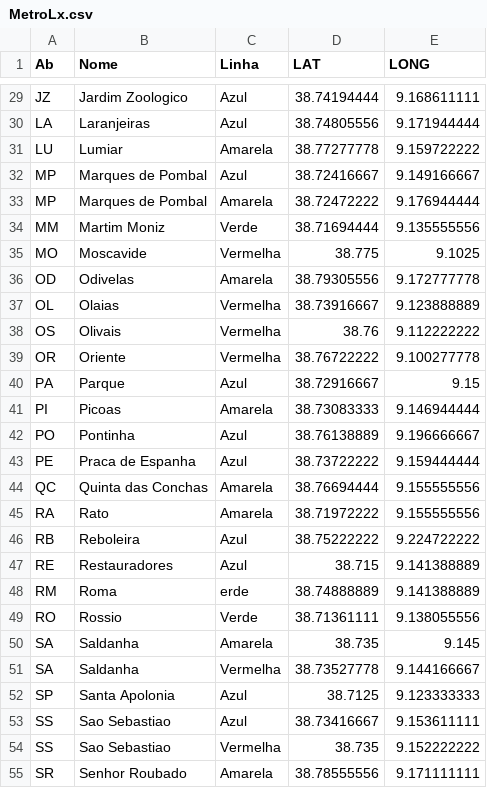
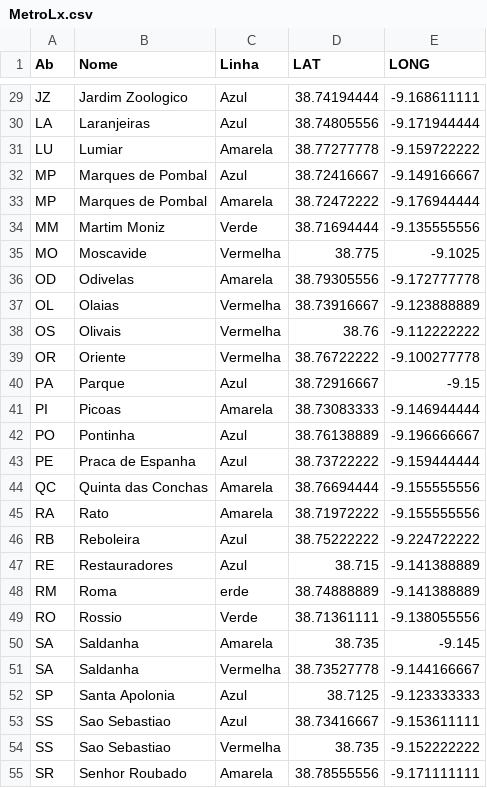
Before and after one commit to AnaMariaAnaMaria/Coursera_Capstone, a CSV file: MetroLx.csv, drawn as a sheet; only a part is shown, gaps mark what is left out; the diff covers the shown part only; the diff names each change by its address in the sheet, - before the commit and + after, or states it on an @@ line.

```diff
--- a/MetroLx.csv
+++ b/MetroLx.csv
-E29 (LONG): 9.168611111
+E29 (LONG): -9.168611111
-E30 (LONG): 9.171944444
+E30 (LONG): -9.171944444
-E31 (LONG): 9.159722222
+E31 (LONG): -9.159722222
-E32 (LONG): 9.149166667
+E32 (LONG): -9.149166667
-E33 (LONG): 9.176944444
+E33 (LONG): -9.176944444
-E34 (LONG): 9.135555556
+E34 (LONG): -9.135555556
-E35 (LONG): 9.1025
+E35 (LONG): -9.1025
-E36 (LONG): 9.172777778
+E36 (LONG): -9.172777778
-E37 (LONG): 9.123888889
+E37 (LONG): -9.123888889
-E38 (LONG): 9.112222222
+E38 (LONG): -9.112222222
-E39 (LONG): 9.100277778
+E39 (LONG): -9.100277778
-E40 (LONG): 9.15
+E40 (LONG): -9.15
-E41 (LONG): 9.146944444
+E41 (LONG): -9.146944444
-E42 (LONG): 9.196666667
+E42 (LONG): -9.196666667
-E43 (LONG): 9.159444444
+E43 (LONG): -9.159444444
-E44:E45 (LONG): 9.155555556
+E44:E45 (LONG): -9.155555556
-E46 (LONG): 9.224722222
+E46 (LONG): -9.224722222
-E47:E48 (LONG): 9.141388889
+E47:E48 (LONG): -9.141388889
-E49 (LONG): 9.138055556
+E49 (LONG): -9.138055556
-E50 (LONG): 9.145
+E50 (LONG): -9.145
-E51 (LONG): 9.144166667
+E51 (LONG): -9.144166667
-E52 (LONG): 9.123333333
+E52 (LONG): -9.123333333
-E53 (LONG): 9.153611111
+E53 (LONG): -9.153611111
-E54 (LONG): 9.152222222
+E54 (LONG): -9.152222222
-E55 (LONG): 9.171111111
+E55 (LONG): -9.171111111
```
Also changed, not shown: 29 edited cells elsewhere in this file.
